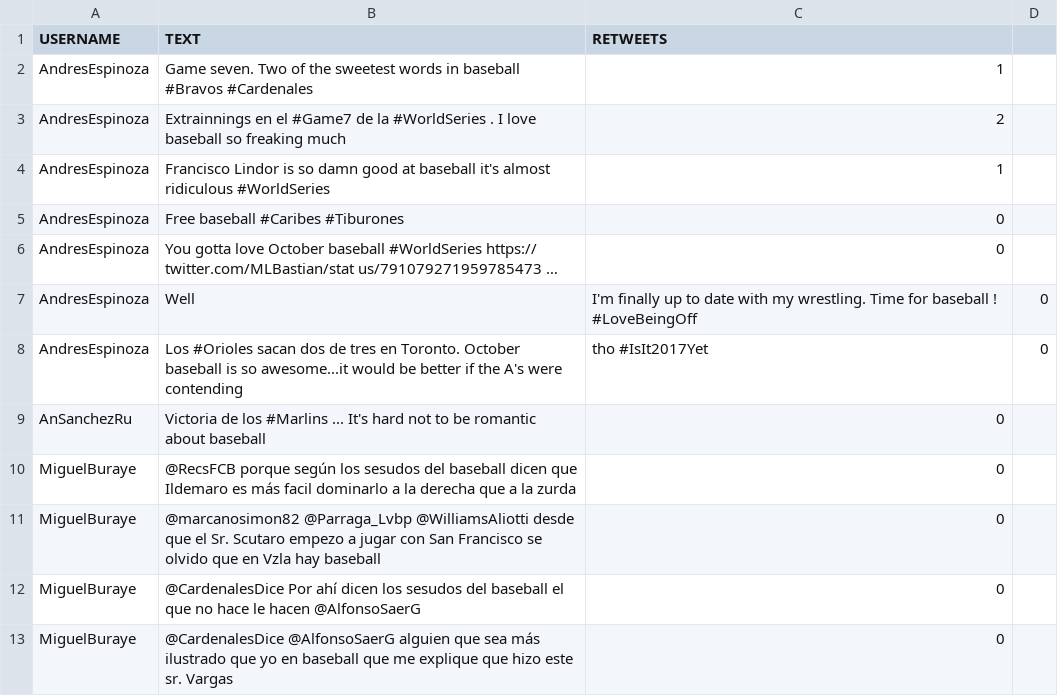
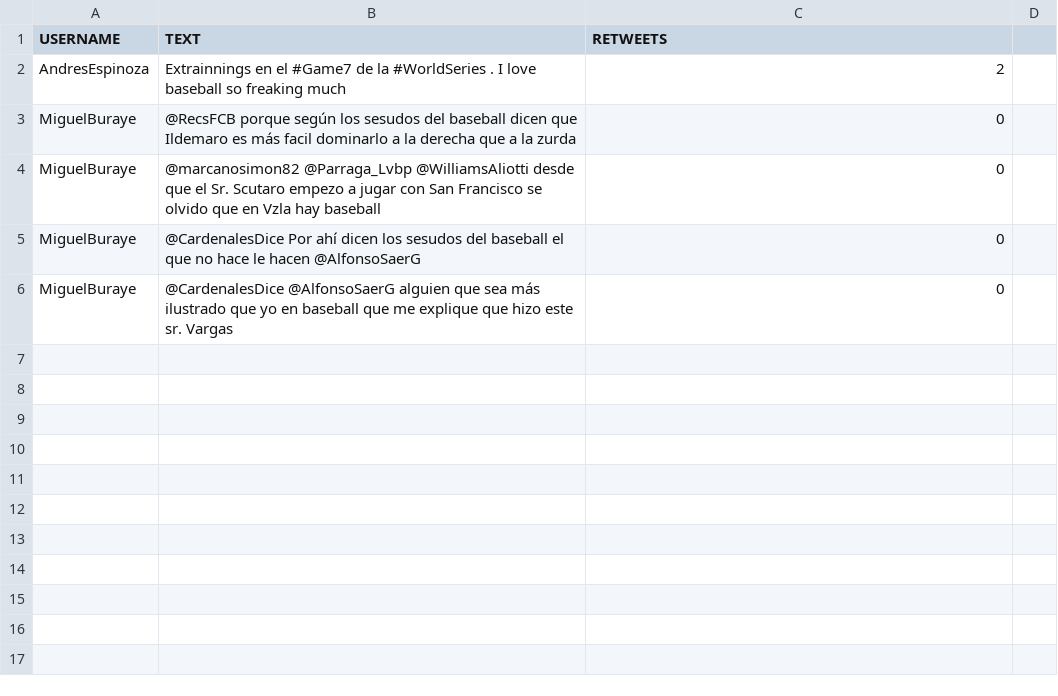
Before and after one commit to andreacent/TweeBallVzla, a CSV file: datos.csv, drawn as a sheet.

```diff
--- a/datos.csv
+++ b/datos.csv
@@ -1,10 +1,3 @@
 USERNAME,TEXT,RETWEETS
-AndresEspinoza,"Game seven". Two of the sweetest words in baseball #Bravos #Cardenales,1
 AndresEspinoza,Extrainnings en el #Game7 de la #WorldSeries . I love baseball so freaking much,2
-AndresEspinoza,Francisco Lindor is so damn good at baseball it's almost ridiculous #WorldSeries,1
-AndresEspinoza,Free baseball #Caribes #Tiburones,0
-AndresEspinoza,You gotta love October baseball #WorldSeries https:// twitter.com/MLBastian/stat us/791079271959785473 …,0
-AndresEspinoza,Well, I'm finally up to date with my wrestling. Time for baseball ! #LoveBeingOff,0
-AndresEspinoza,Los #Orioles sacan dos de tres en Toronto. October baseball is so awesome...it would be better if the A's were contending, tho #IsIt2017Yet,0
-AnSanchezRu,Victoria de los #Marlins ... It's hard not to be romantic about baseball,0
 MiguelBuraye,@RecsFCB porque según los sesudos del baseball dicen que Ildemaro es más facil dominarlo a la derecha que a la zurda,0
```
Also changed, not shown: 39 other files.
